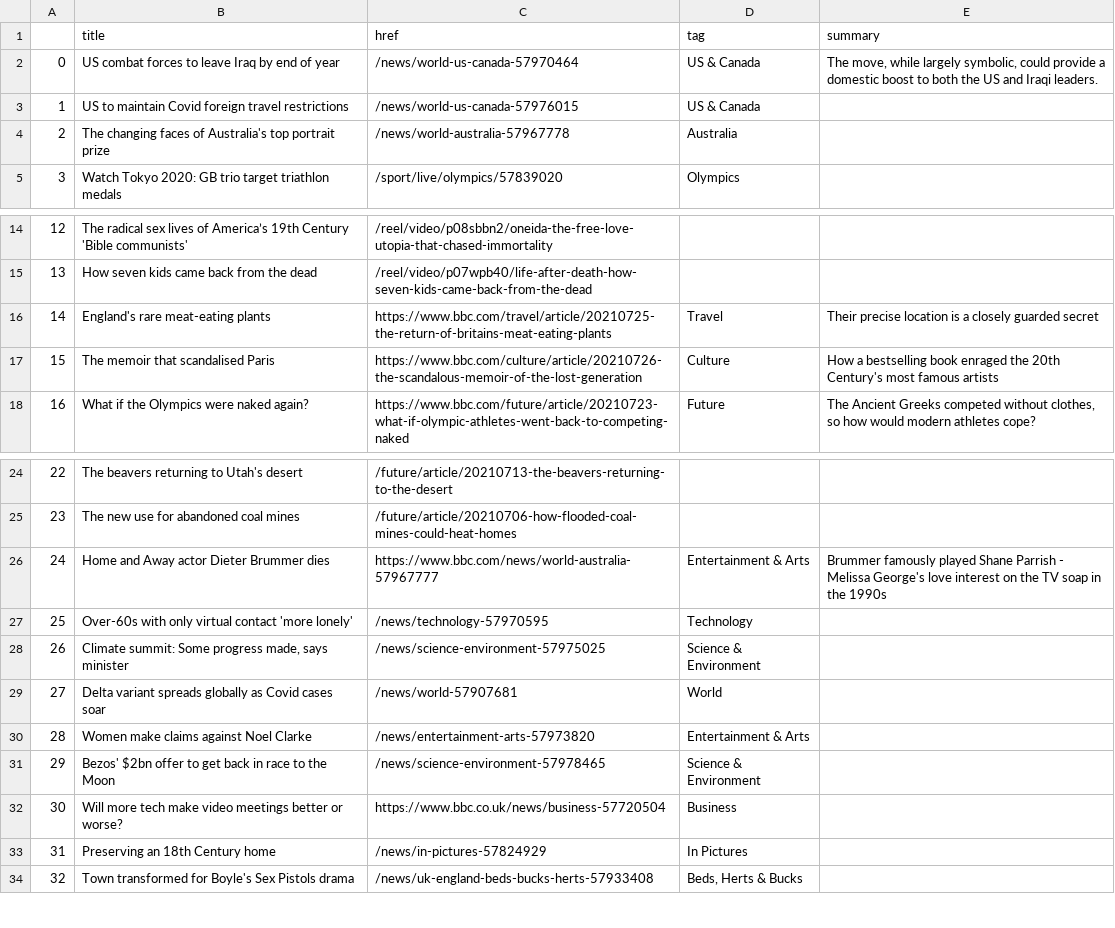
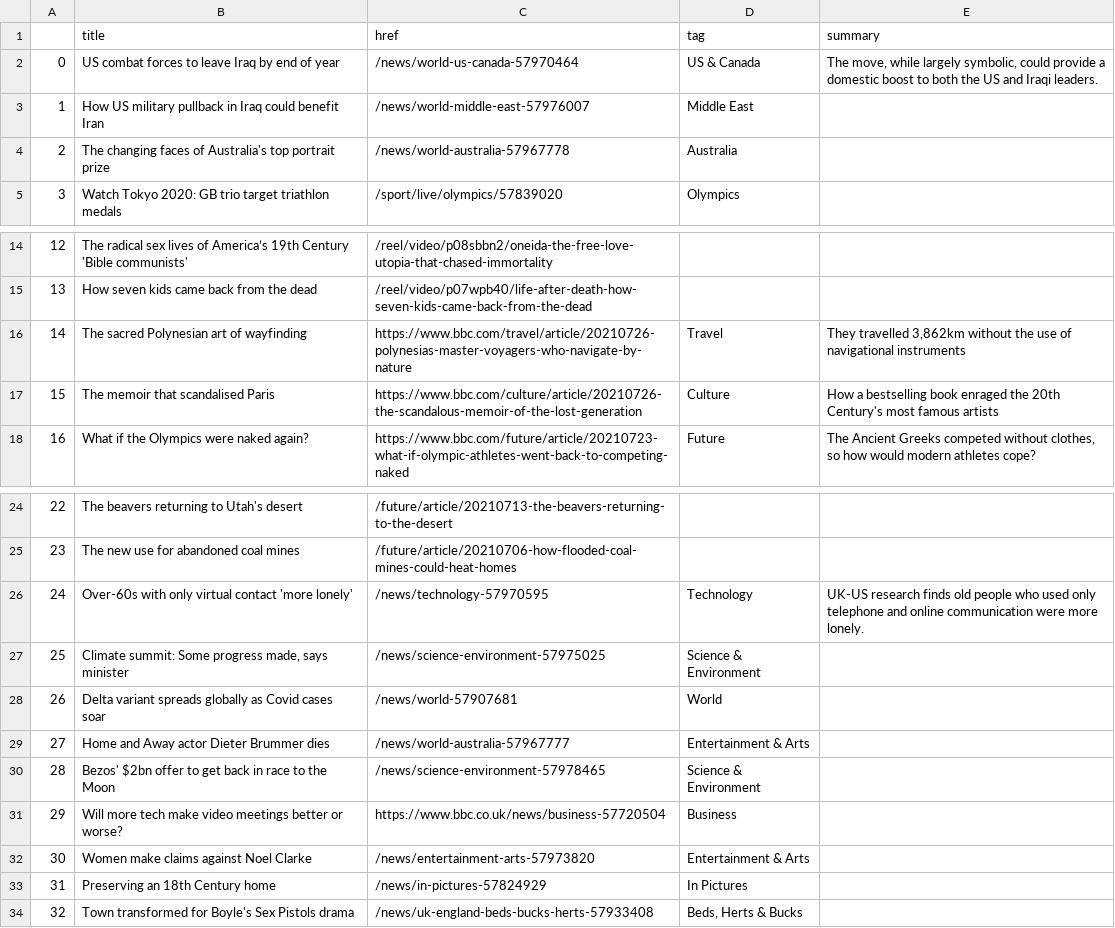
Before and after one commit to jsoma/automatic-scraper, a CSV file: bbc-headlines.csv, drawn as a sheet; only a part is shown, gaps mark what is left out; removed rows and columns are numbered as before the commit, all else as after; the diff names each change by its address in the sheet, - before the commit and + after, or states it on an @@ line.

```diff
--- a/bbc-headlines.csv
+++ b/bbc-headlines.csv
-row 3: 1 | US to maintain Covid foreign travel restrictions | /news/world-us-canada-57976015 | US & Canada
+row 3: 1 | How US military pullback in Iraq could benefit Iran | /news/world-middle-east-57976007 | Middle East
-B16 (title): England's rare meat-eating plants
+B16 (title): The sacred Polynesian art of wayfinding
-C16 (href): https://www.bbc.com/travel/article/20210725-the-return-of-britains-meat-eating-plants
+C16 (href): https://www.bbc.com/travel/article/20210726-polynesias-master-voyagers-who-navigate-by-nature
-E16 (summary): Their precise location is a closely guarded secret
+E16 (summary): They travelled 3,862km without the use of navigational instruments
-row 26: 24 | Home and Away actor Dieter Brummer dies | https://www.bbc.com/news/world-australia-57967777 | Entertainment & Arts | Brummer famously played Shane Parrish - Melissa George's love interest on the TV soap in the 1990s
@@ column A renumbered between rows 26 and 31 @@
-E26 (summary): (empty)
+E26 (summary): UK-US research finds old people who used only telephone and online communication were more lonely.
-B29 (title): Women make claims against Noel Clarke
+B29 (title): Home and Away actor Dieter Brummer dies
-C29 (href): /news/entertainment-arts-57973820
+C29 (href): /news/world-australia-57967777
+row 32: 30 | Women make claims against Noel Clarke | /news/entertainment-arts-57973820 | Entertainment & Arts
```
